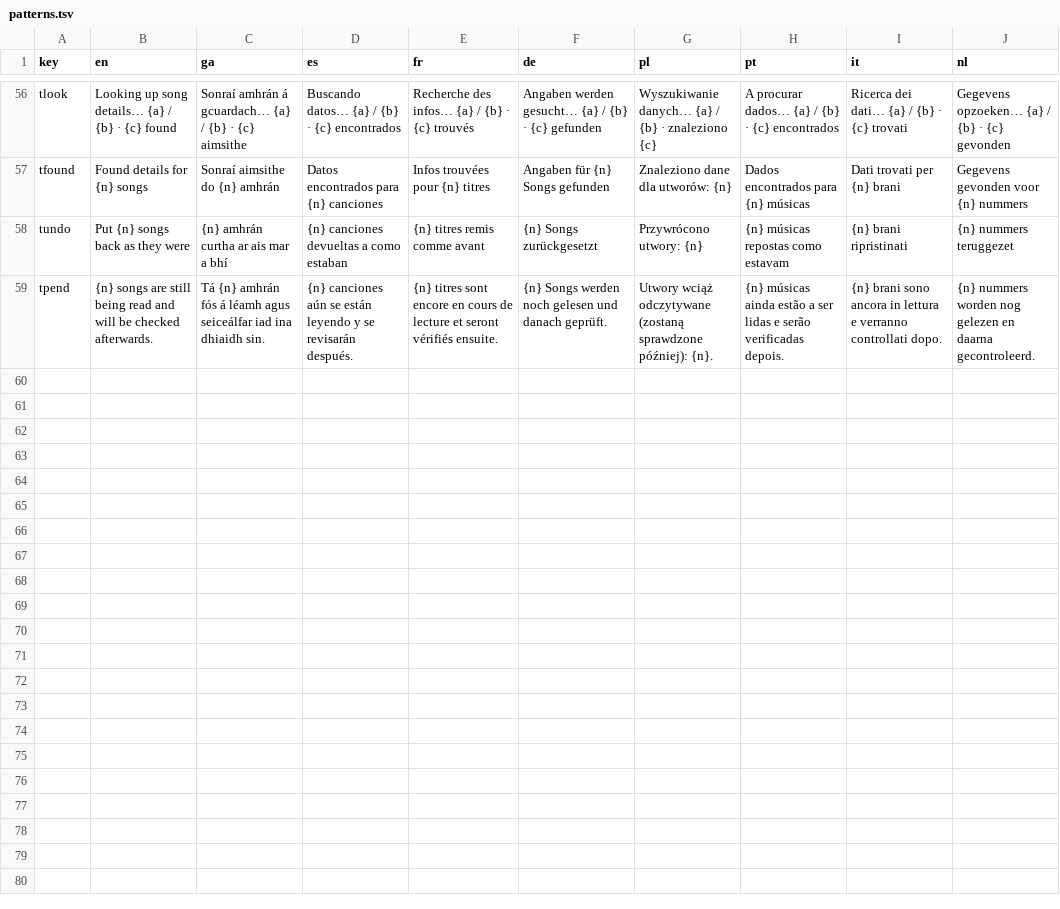
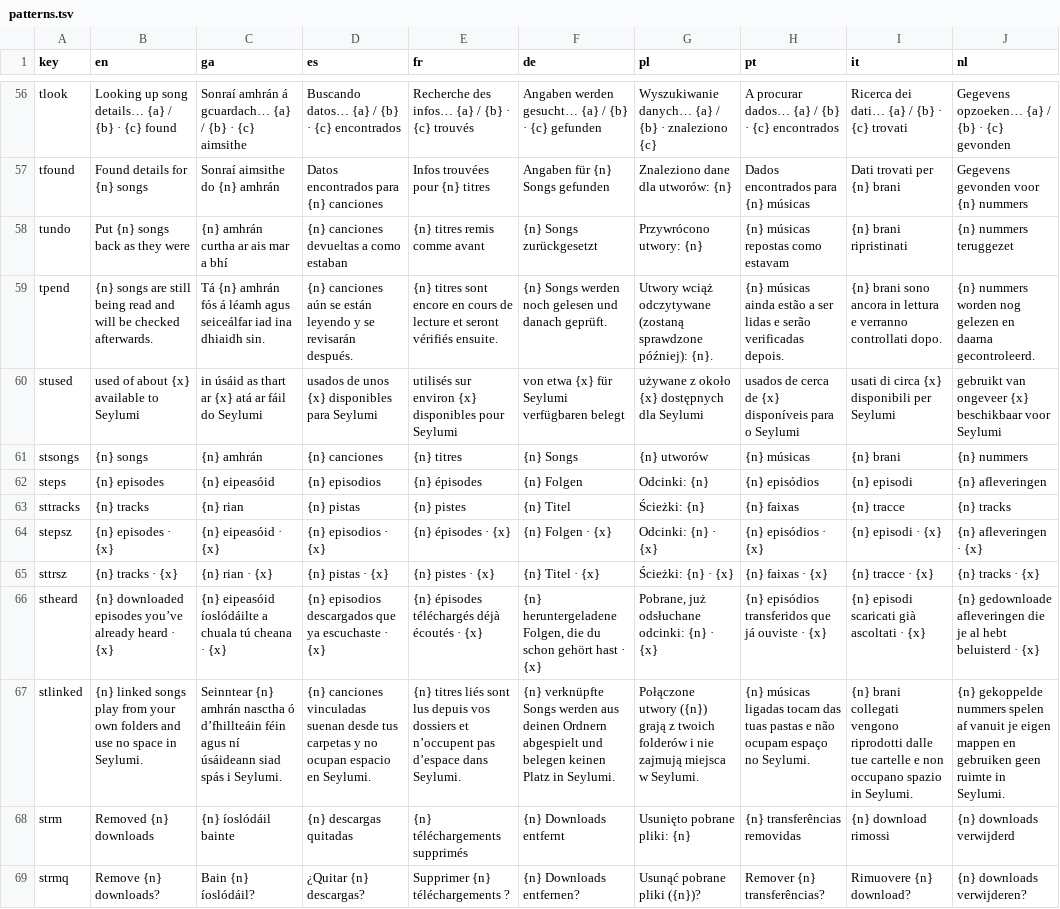
Before and after one commit to Sharkey171/cadence, a TSV file: i18n/patterns.tsv, drawn as a sheet; only a part is shown, gaps mark what is left out; the diff names each change by its address in the sheet, - before the commit and + after, or states it on an @@ line.

```diff
--- a/i18n/patterns.tsv
+++ b/i18n/patterns.tsv
+row 60: stused | used of about {x} available to Seylumi | in úsáid as thart ar {x} atá ar fáil do Seylumi | usados de unos {x} disponibles para Seylumi | utilisés sur environ {x} disponibles pour Seylumi | von etwa {x} für Seylumi verfügbaren belegt | używane z około {x} dostępnych dla Seylumi | usados de cerca de {x} disponíveis para o Seylumi | usati di circa {x} disponibili per Seylumi | gebruikt van ongeveer {x} beschikbaar voor Seylumi
+row 61: stsongs | {n} songs | {n} amhrán | {n} canciones | {n} titres | {n} Songs | {n} utworów | {n} músicas | {n} brani | {n} nummers
+row 62: steps | {n} episodes | {n} eipeasóid | {n} episodios | {n} épisodes | {n} Folgen | Odcinki: {n} | {n} episódios | {n} episodi | {n} afleveringen
+row 63: sttracks | {n} tracks | {n} rian | {n} pistas | {n} pistes | {n} Titel | Ścieżki: {n} | {n} faixas | {n} tracce | {n} tracks
+row 64: stepsz | {n} episodes · {x} | {n} eipeasóid · {x} | {n} episodios · {x} | {n} épisodes · {x} | {n} Folgen · {x} | Odcinki: {n} · {x} | {n} episódios · {x} | {n} episodi · {x} | {n} afleveringen · {x}
+row 65: sttrsz | {n} tracks · {x} | {n} rian · {x} | {n} pistas · {x} | {n} pistes · {x} | {n} Titel · {x} | Ścieżki: {n} · {x} | {n} faixas · {x} | {n} tracce · {x} | {n} tracks · {x}
+row 66: stheard | {n} downloaded episodes you’ve already heard · {x} | {n} eipeasóid íoslódáilte a chuala tú cheana · {x} | {n} episodios descargados que ya escuchaste · {x} | {n} épisodes téléchargés déjà écoutés · {x} | {n} heruntergeladene Folgen, die du schon gehört hast · {x} | Pobrane, już odsłuchane odcinki: {n} · {x} | {n} episódios transferidos que já ouviste · {x} | {n} episodi scaricati già ascoltati · {x} | {n} gedownloade afleveringen die je al hebt beluisterd · {x}
+row 67: stlinked | {n} linked songs play from your own folders and use no space in Seylumi. | Seinntear {n} amhrán nasctha ó d’fhillteáin féin agus ní úsáideann siad spás i Seylumi. | {n} canciones vinculadas suenan desde tus carpetas y no ocupan espacio en Seylumi. | {n} titres liés sont lus depuis vos dossiers et n’occupent pas d’espace dans Seylumi. | {n} verknüpfte Songs werden aus deinen Ordnern abgespielt und belegen keinen Platz in Seylumi. | Połączone utwory ({n}) grają z twoich folderów i nie zajmują miejsca w Seylumi. | {n} músicas ligadas tocam das tuas pastas e não ocupam espaço no Seylumi. | {n} brani collegati vengono riprodotti dalle tue cartelle e non occupano spazio in Seylumi. | {n} gekoppelde nummers spelen af vanuit je eigen mappen en gebruiken geen ruimte in Seylumi.
+row 68: strm | Removed {n} downloads | {n} íoslódáil bainte | {n} descargas quitadas | {n} téléchargements supprimés | {n} Downloads entfernt | Usunięto pobrane pliki: {n} | {n} transferências removidas | {n} download rimossi | {n} downloads verwijderd
+row 69: strmq | Remove {n} downloads? | Bain {n} íoslódáil? | ¿Quitar {n} descargas? | Supprimer {n} téléchargements ? | {n} Downloads entfernen? | Usunąć pobrane pliki ({n})? | Remover {n} transferências? | Rimuovere {n} download? | {n} downloads verwijderen?
```
Also changed, not shown: 13 other files.
